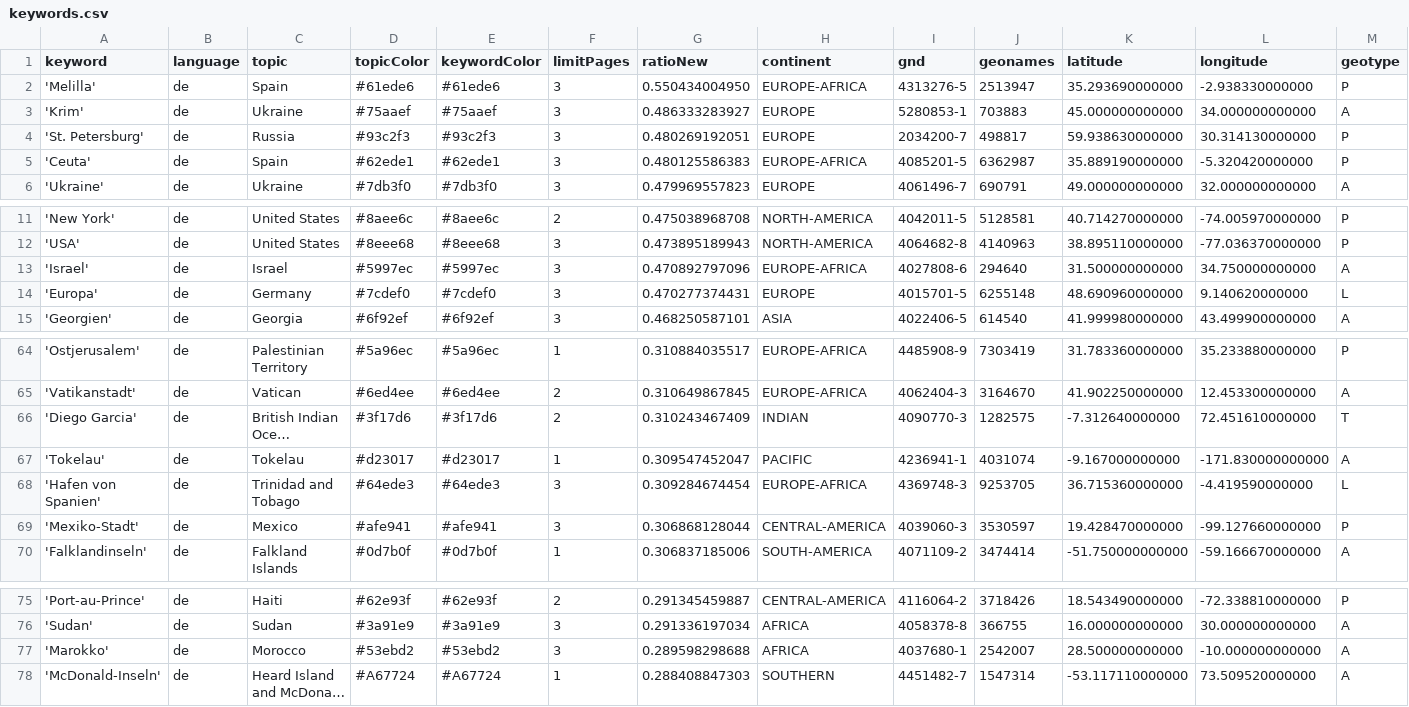
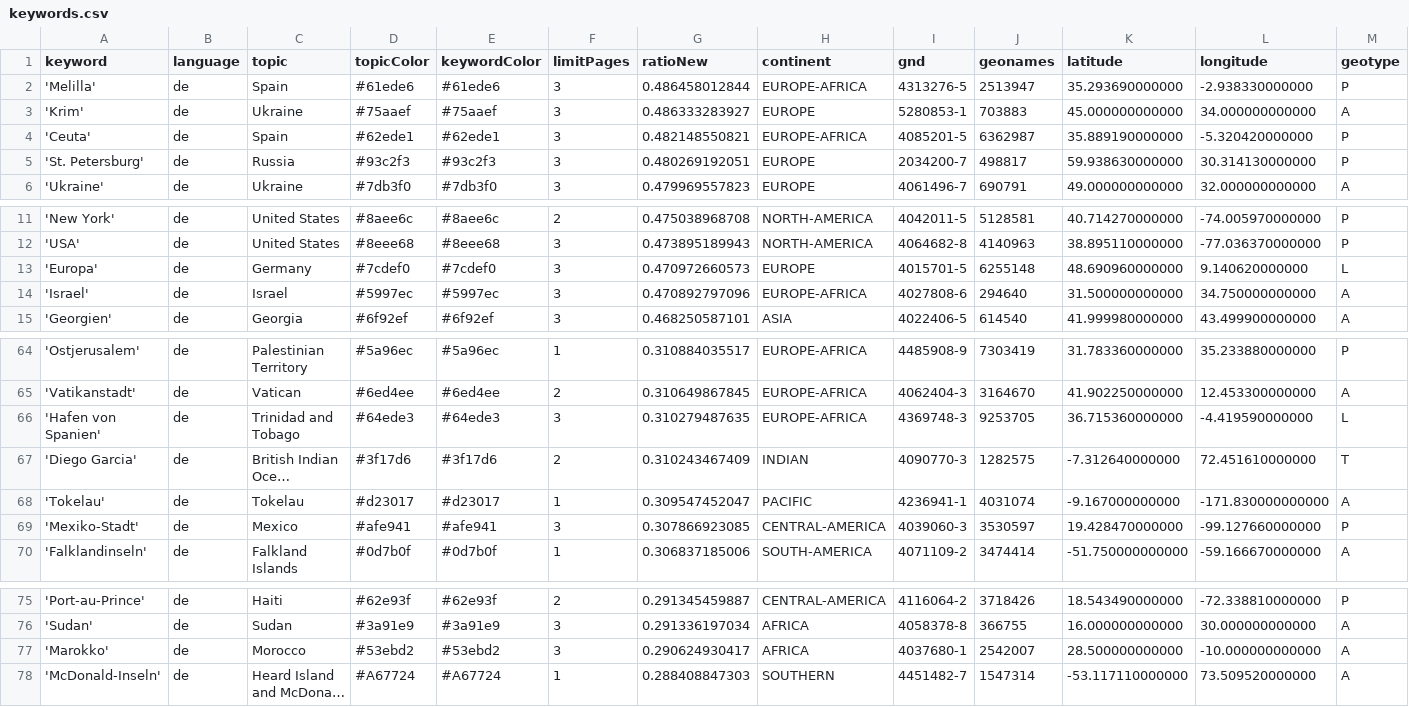
Before and after one commit to mizilett-news/ortsFluesterer, a CSV file: keywords.csv, drawn as a sheet; only a part is shown, gaps mark what is left out; long unchanged cells end in …; removed rows and columns are numbered as before the commit, all else as after; rows hold the shown columns only; the diff names each change by its address in the sheet, - before the commit and + after, or states it on an @@ line.

```diff
--- a/keywords.csv
+++ b/keywords.csv
-G2 (ratioNew): 0.550434004950
+G2 (ratioNew): 0.486458012844
+row 4: 'Ceuta' | de | Spain | #62ede1 | #62ede1 | 3 | 0.482148550821 | EUROPE-AFRICA | 4085201-5 | 6362987 | 35.889190000000 | -5.320420000000 | P
-row 5: 'Ceuta' | de | Spain | #62ede1 | #62ede1 | 3 | 0.480125586383 | EUROPE-AFRICA | 4085201-5 | 6362987 | 35.889190000000 | -5.320420000000 | P
+row 13: 'Europa' | de | Germany | #7cdef0 | #7cdef0 | 3 | 0.470972660573 | EUROPE | 4015701-5 | 6255148 | 48.690960000000 | 9.140620000000 | L
-row 14: 'Europa' | de | Germany | #7cdef0 | #7cdef0 | 3 | 0.470277374431 | EUROPE | 4015701-5 | 6255148 | 48.690960000000 | 9.140620000000 | L
+row 66: 'Hafen von Spanien' | de | Trinidad and Tobago | #64ede3 | #64ede3 | 3 | 0.310279487635 | EUROPE-AFRICA | 4369748-3 | 9253705 | 36.715360000000 | -4.419590000000 | L
-row 68: 'Hafen von Spanien' | de | Trinidad and Tobago | #64ede3 | #64ede3 | 3 | 0.309284674454 | EUROPE-AFRICA | 4369748-3 | 9253705 | 36.715360000000 | -4.419590000000 | L
-G69 (ratioNew): 0.306868128044
+G69 (ratioNew): 0.307866923085
-G77 (ratioNew): 0.289598298688
+G77 (ratioNew): 0.290624930417
```
Also changed, not shown: csv/news_2026_07.csv, csv/news_2026_08.csv.
